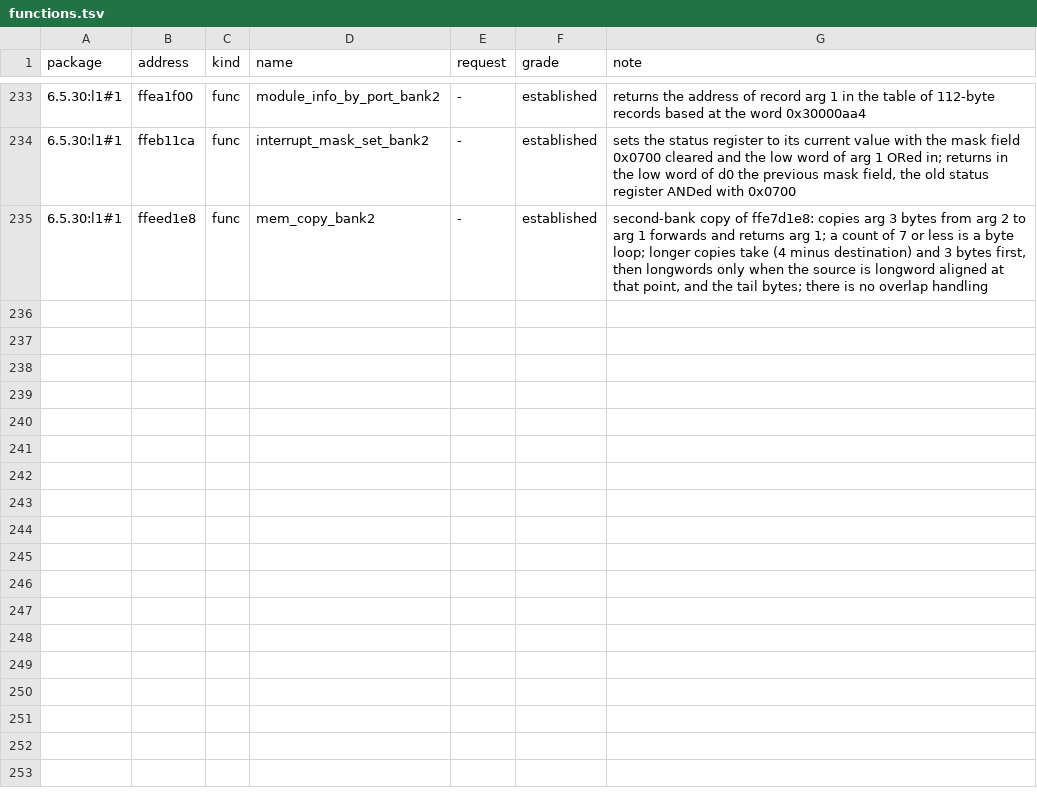
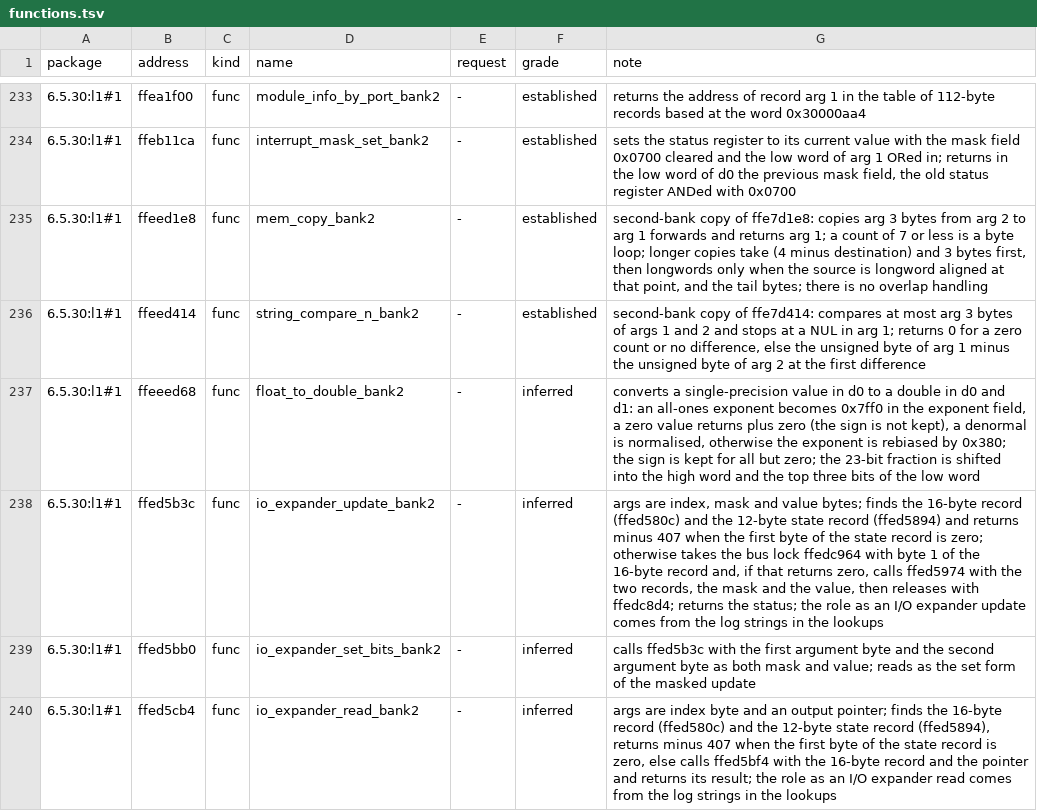
Before and after one commit to jamesbraid/sysco, a TSV file: docs/l1/functions.tsv, drawn as a sheet; only a part is shown, gaps mark what is left out; the diff covers the shown part only.

Commit message:
docs/l1: read the second-bank string compare, scan and soft-float entries
Covers strncmp, the print-to-stream routine, the TAP scan helper, the
float widening routine and the double add and multiply entry points.

```diff
--- a/docs/l1/functions.tsv
+++ b/docs/l1/functions.tsv
@@ -235 +235,6 @@ package	address	kind	name	request	grade	note
 6.5.30:l1#1	ffeed1e8	func	mem_copy_bank2	-	established	second-bank copy of ffe7d1e8: copies arg 3 bytes from arg 2 to arg 1 forwards and returns arg 1; a count of 7 or less is a byte loop; longer copies take (4 minus destination) and 3 bytes first, then longwords only when the source is longword aligned at that point, and the tail bytes; there is no overlap handling
+6.5.30:l1#1	ffeed414	func	string_compare_n_bank2	-	established	second-bank copy of ffe7d414: compares at most arg 3 bytes of args 1 and 2 and stops at a NUL in arg 1; returns 0 for a zero count or no difference, else the unsigned byte of arg 1 minus the unsigned byte of arg 2 at the first difference
+6.5.30:l1#1	ffeeed68	func	float_to_double_bank2	-	inferred	converts a single-precision value in d0 to a double in d0 and d1: an all-ones exponent becomes 0x7ff0 in the exponent field, a zero value returns plus zero (the sign is not kept), a denormal is normalised, otherwise the exponent is rebiased by 0x380; the sign is kept for all but zero; the 23-bit fraction is shifted into the high word and the top three bits of the low word
+6.5.30:l1#1	ffed5b3c	func	io_expander_update_bank2	-	inferred	args are index, mask and value bytes; finds the 16-byte record (ffed580c) and the 12-byte state record (ffed5894) and returns minus 407 when the first byte of the state record is zero; otherwise takes the bus lock ffedc964 with byte 1 of the 16-byte record and, if that returns zero, calls ffed5974 with the two records, the mask and the value, then releases with ffedc8d4; returns the status; the role as an I/O expander update comes from the log strings in the lookups
+6.5.30:l1#1	ffed5bb0	func	io_expander_set_bits_bank2	-	inferred	calls ffed5b3c with the first argument byte and the second argument byte as both mask and value; reads as the set form of the masked update
+6.5.30:l1#1	ffed5cb4	func	io_expander_read_bank2	-	inferred	args are index byte and an output pointer; finds the 16-byte record (ffed580c) and the 12-byte state record (ffed5894), returns minus 407 when the first byte of the state record is zero, else calls ffed5bf4 with the 16-byte record and the pointer and returns its result; the role as an I/O expander read comes from the log strings in the lookups
```
Also changed, not shown: 5 added rows elsewhere in this file, docs/inventory/firmware-summary.tsv, 2 other files.
